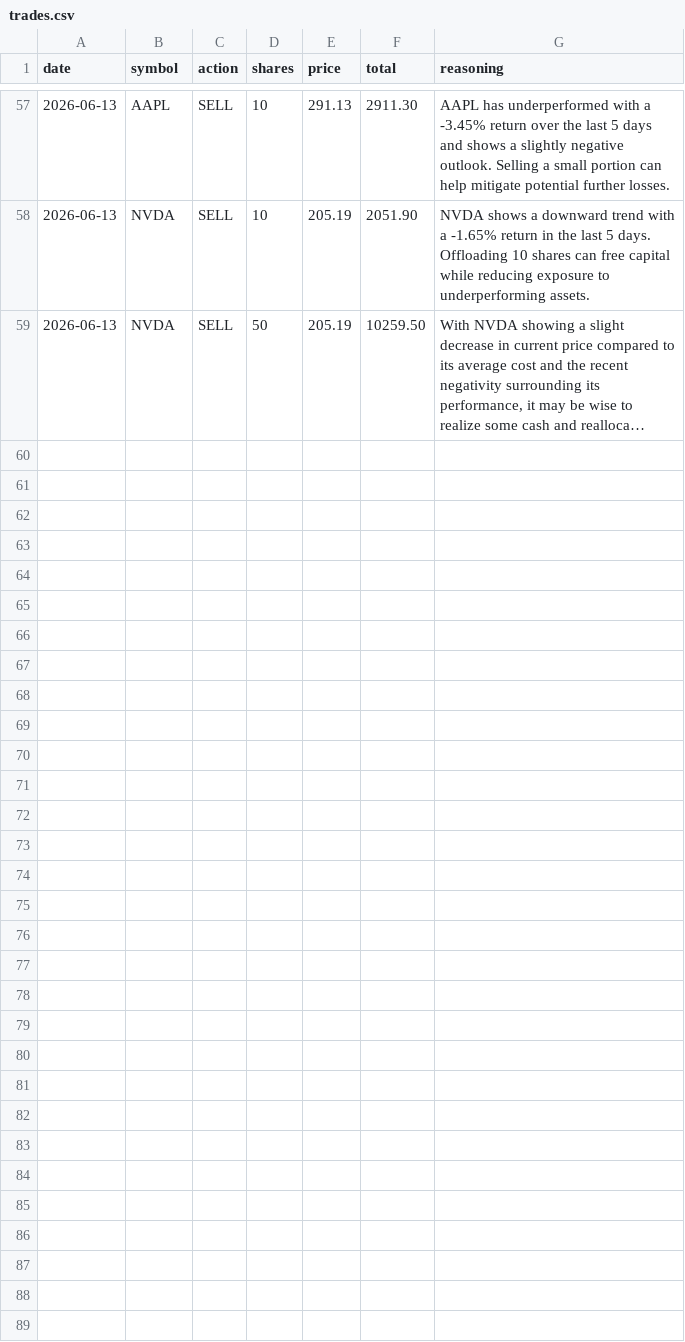
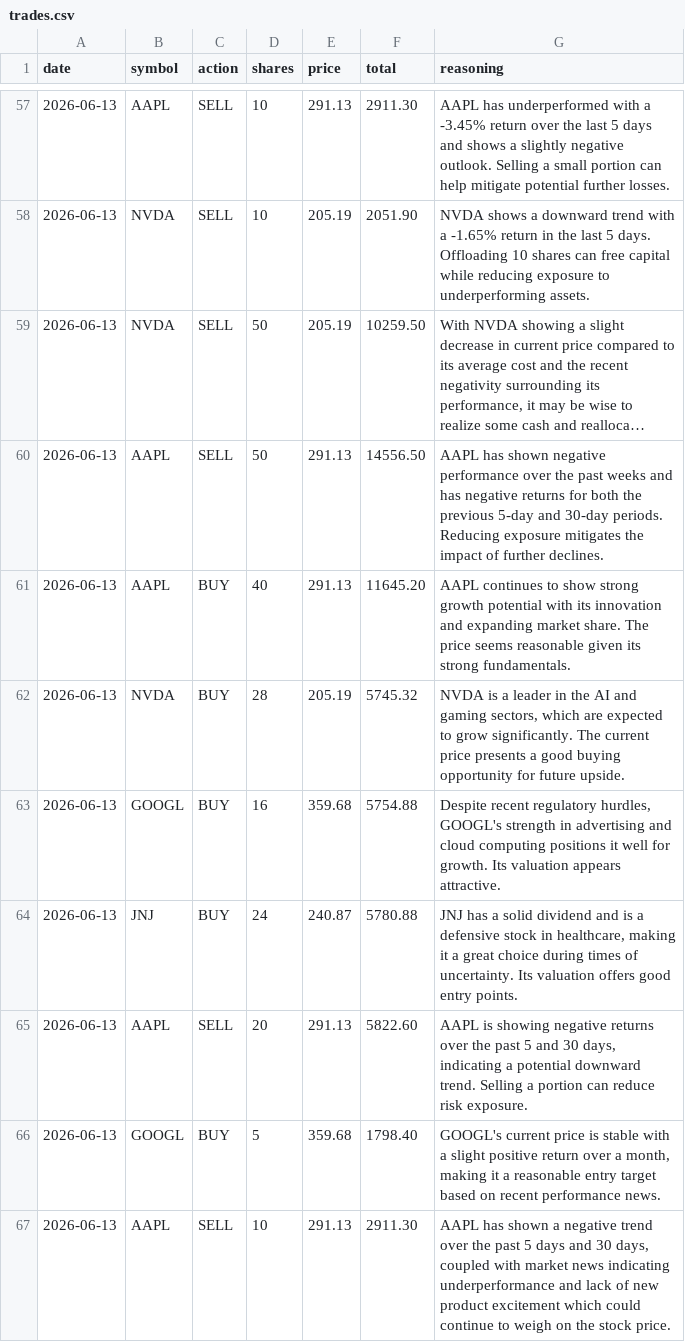
Before and after one commit to pradnyaw25/ai-portfolio-manager, a CSV file: data/trades.csv, drawn as a sheet; only a part is shown, gaps mark what is left out; long unchanged cells end in …; the diff names each change by its address in the sheet, - before the commit and + after, or states it on an @@ line.

```diff
--- a/data/trades.csv
+++ b/data/trades.csv
+row 60: 2026-06-13 | AAPL | SELL | 50 | 291.13 | 14556.50 | AAPL has shown negative performance over the past weeks and has negative returns for both the previous 5-day and 30-day periods. Reducing exposure mitigates the impact of further declines.
+row 61: 2026-06-13 | AAPL | BUY | 40 | 291.13 | 11645.20 | AAPL continues to show strong growth potential with its innovation and expanding market share. The price seems reasonable given its strong fundamentals.
+row 62: 2026-06-13 | NVDA | BUY | 28 | 205.19 | 5745.32 | NVDA is a leader in the AI and gaming sectors, which are expected to grow significantly. The current price presents a good buying opportunity for future upside.
+row 63: 2026-06-13 | GOOGL | BUY | 16 | 359.68 | 5754.88 | Despite recent regulatory hurdles, GOOGL's strength in advertising and cloud computing positions it well for growth. Its valuation appears attractive.
+row 64: 2026-06-13 | JNJ | BUY | 24 | 240.87 | 5780.88 | JNJ has a solid dividend and is a defensive stock in healthcare, making it a great choice during times of uncertainty. Its valuation offers good entry points.
+row 65: 2026-06-13 | AAPL | SELL | 20 | 291.13 | 5822.60 | AAPL is showing negative returns over the past 5 and 30 days, indicating a potential downward trend. Selling a portion can reduce risk exposure.
+row 66: 2026-06-13 | GOOGL | BUY | 5 | 359.68 | 1798.40 | GOOGL's current price is stable with a slight positive return over a month, making it a reasonable entry target based on recent performance news.
+row 67: 2026-06-13 | AAPL | SELL | 10 | 291.13 | 2911.30 | AAPL has shown a negative trend over the past 5 days and 30 days, coupled with market news indicating underperformance and lack of new product excitement which could continue to weigh on the stock price.
```
Also changed, not shown: data/portfolio_history.csv, public/portfolio_history.csv, 21 other files.
